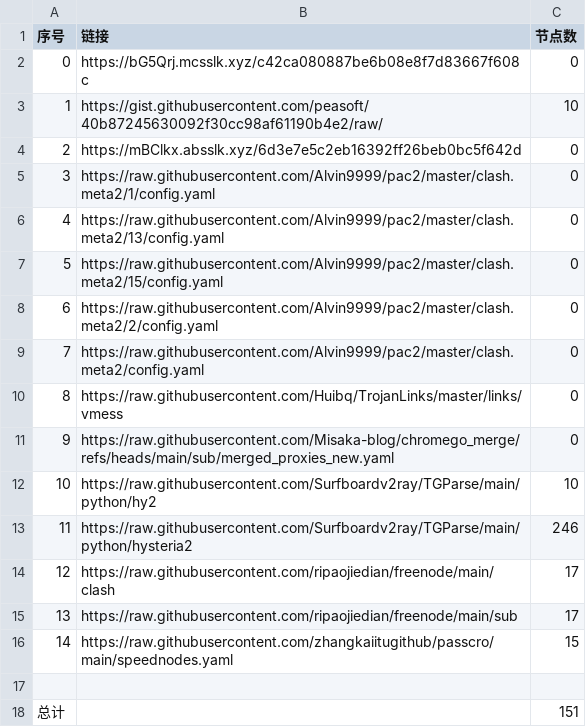
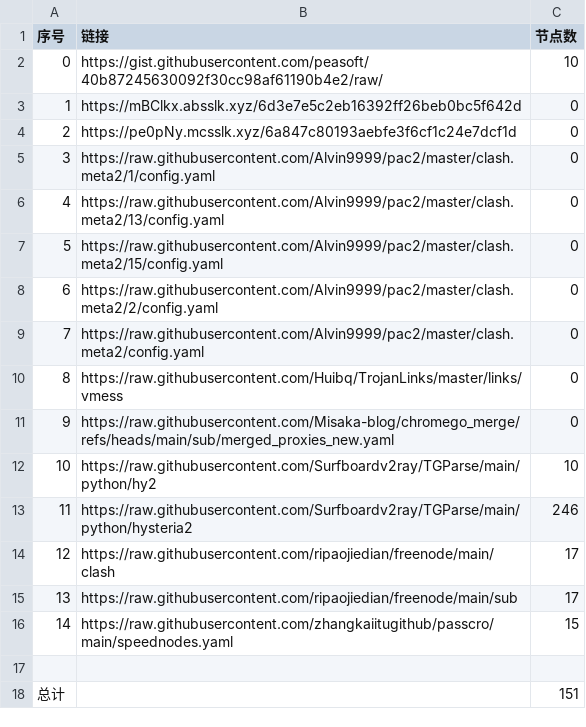
Before and after one commit to this-ooo/nmw, a CSV file: list_result.csv, drawn as a sheet.

```diff
--- a/list_result.csv
+++ b/list_result.csv
@@ -1,5 +1,5 @@
 序号,链接,节点数
-0,https://bG5Qrj.mcsslk.xyz/c42ca080887be6b08e8f7d83667f608c,0
-1,https://gist.githubusercontent.com/peasoft/40b87245630092f30cc98af61190b4e2/raw/,10
-2,https://mBClkx.absslk.xyz/6d3e7e5c2eb16392ff26beb0bc5f642d,0
+0,https://gist.githubusercontent.com/peasoft/40b87245630092f30cc98af61190b4e2/raw/,10
+1,https://mBClkx.absslk.xyz/6d3e7e5c2eb16392ff26beb0bc5f642d,0
+2,https://pe0pNy.mcsslk.xyz/6a847c80193aebfe3f6cf1c24e7dcf1d,0
 3,https://raw.githubusercontent.com/Alvin9999/pac2/master/clash.meta2/1/config.yaml,0
```
Also changed, not shown: 3 other files.
